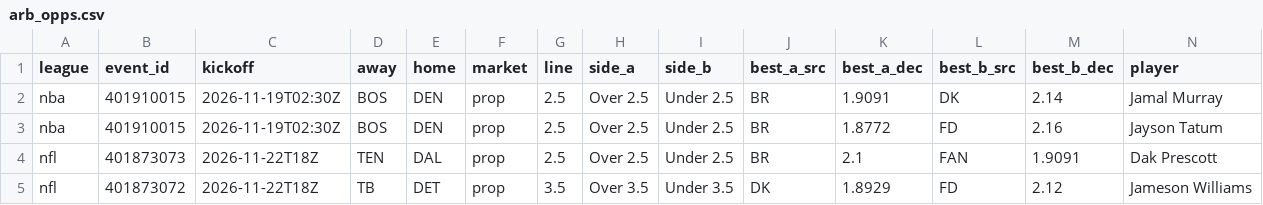
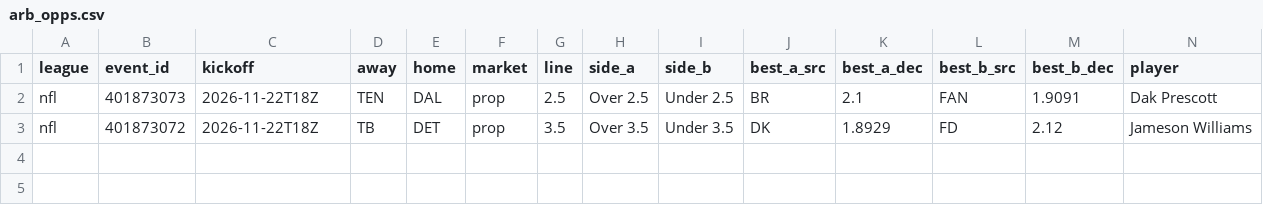
Before and after one commit to 3GO-47/rainman, a CSV file: data/processed/arb_opps.csv, drawn as a sheet; only a part is shown; rows hold the shown columns only; the diff names each change by its address in the sheet, - before the commit and + after, or states it on an @@ line.

```diff
--- a/data/processed/arb_opps.csv
+++ b/data/processed/arb_opps.csv
-row 2: nba | 401910015 | 2026-11-19T02:30Z | BOS | DEN | prop | 2.5 | Over 2.5 | Under 2.5 | BR | 1.9091 | DK | 2.14 | Jamal Murray
-row 3: nba | 401910015 | 2026-11-19T02:30Z | BOS | DEN | prop | 2.5 | Over 2.5 | Under 2.5 | BR | 1.8772 | FD | 2.16 | Jayson Tatum
```
Also changed, not shown: data/processed/injuries_current.csv, data/processed/td_picks_ledger.csv, 46 other files.
